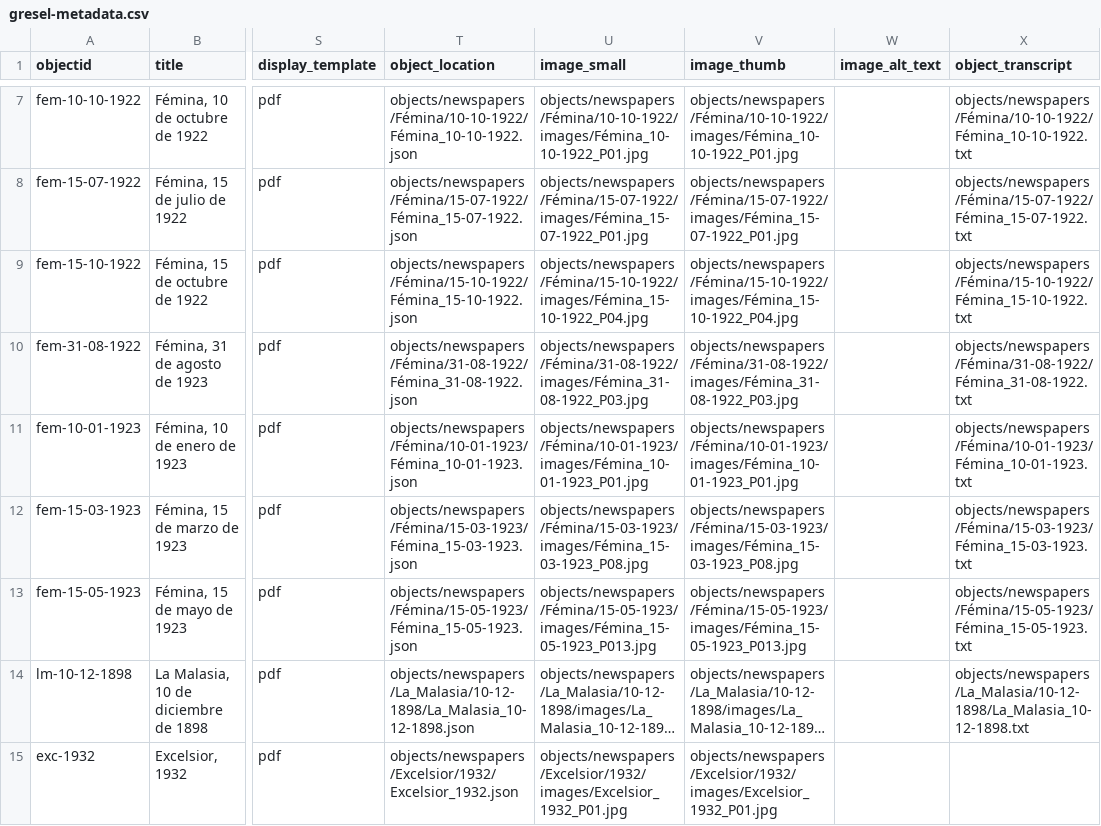
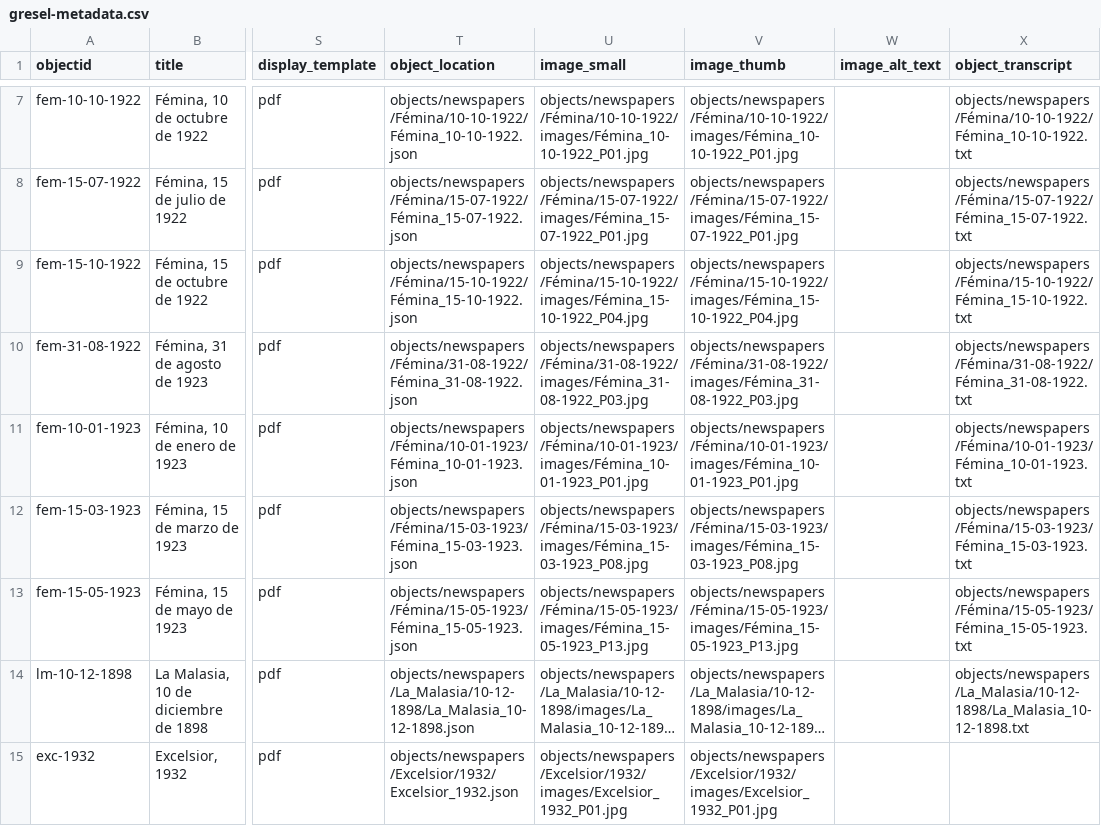
Before and after one commit to greseluned/repositorio-gresel-uned, a CSV file: _data/gresel-metadata.csv, drawn as a sheet; only a part is shown, gaps mark what is left out; long unchanged cells end in …; the diff names each change by its address in the sheet, - before the commit and + after, or states it on an @@ line.

Commit message:
Update gresel-metadata.csv

```diff
--- a/_data/gresel-metadata.csv
+++ b/_data/gresel-metadata.csv
-U13 (image_small): objects/newspapers/Fémina/15-05-1923/images/Fémina_15-05-1923_P013.jpg
+U13 (image_small): objects/newspapers/Fémina/15-05-1923/images/Fémina_15-05-1923_P13.jpg
-V13 (image_thumb): objects/newspapers/Fémina/15-05-1923/images/Fémina_15-05-1923_P013.jpg
+V13 (image_thumb): objects/newspapers/Fémina/15-05-1923/images/Fémina_15-05-1923_P13.jpg
```
